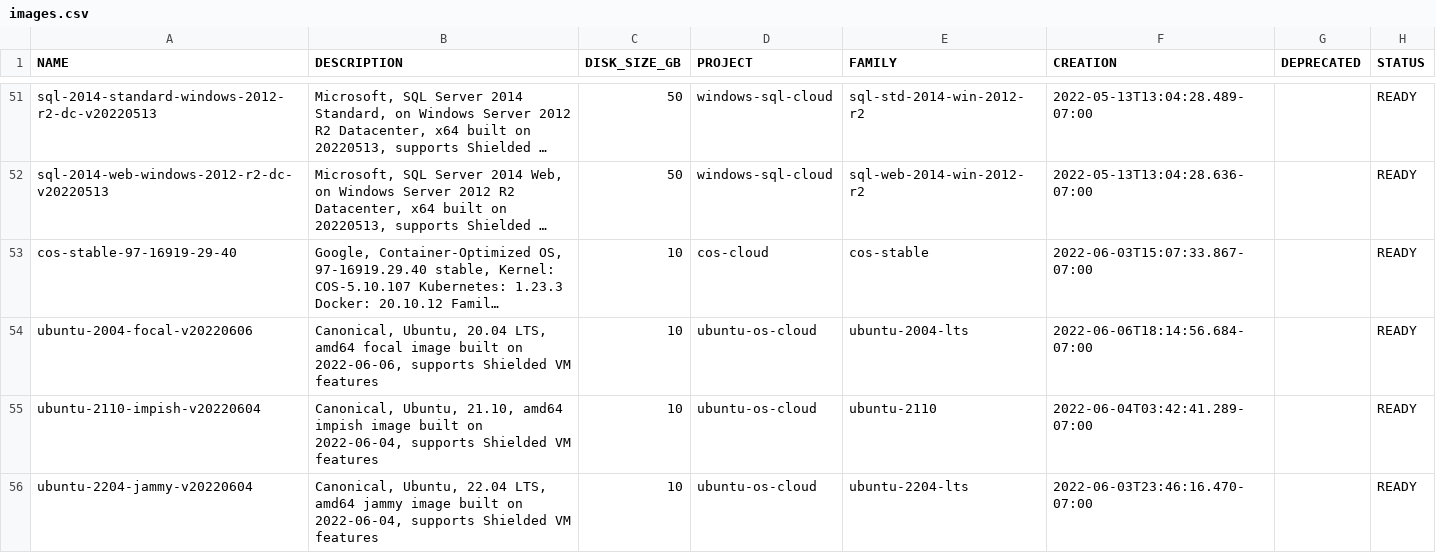
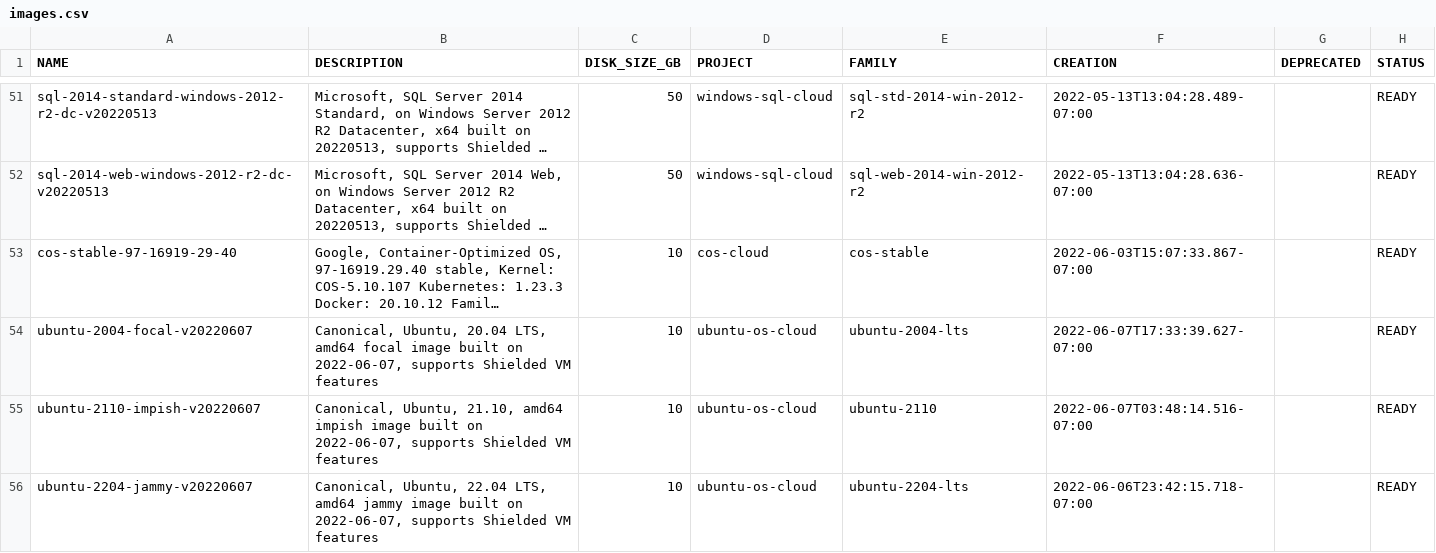
Before and after one commit to Cyclenerd/google-cloud-pricing-cost-calculator, a CSV file: tools/images.csv, drawn as a sheet; only a part is shown, gaps mark what is left out; long unchanged cells end in …; the diff covers the shown part only; the diff names each change by its address in the sheet, - before the commit and + after, or states it on an @@ line.

```diff
--- a/tools/images.csv
+++ b/tools/images.csv
-A54 (NAME): ubuntu-2004-focal-v20220606
+A54 (NAME): ubuntu-2004-focal-v20220607
-B54 (DESCRIPTION): …built on 2022-06-06, supports Shielded…
+B54 (DESCRIPTION): …built on 2022-06-07, supports Shielded…
-F54 (CREATION): 2022-06-06T18:14:56.684-07:00
+F54 (CREATION): 2022-06-07T17:33:39.627-07:00
-A55 (NAME): ubuntu-2110-impish-v20220604
+A55 (NAME): ubuntu-2110-impish-v20220607
-B55 (DESCRIPTION): …built on 2022-06-04, supports Shielded…
+B55 (DESCRIPTION): …built on 2022-06-07, supports Shielded…
-F55 (CREATION): 2022-06-04T03:42:41.289-07:00
+F55 (CREATION): 2022-06-07T03:48:14.516-07:00
-A56 (NAME): ubuntu-2204-jammy-v20220604
+A56 (NAME): ubuntu-2204-jammy-v20220607
-B56 (DESCRIPTION): …built on 2022-06-04, supports Shielded…
+B56 (DESCRIPTION): …built on 2022-06-07, supports Shielded…
-F56 (CREATION): 2022-06-03T23:46:16.470-07:00
+F56 (CREATION): 2022-06-06T23:42:15.718-07:00
```
Also changed, not shown: 18 edited cells elsewhere in this file, tools/imagesdeeplearning.csv.
